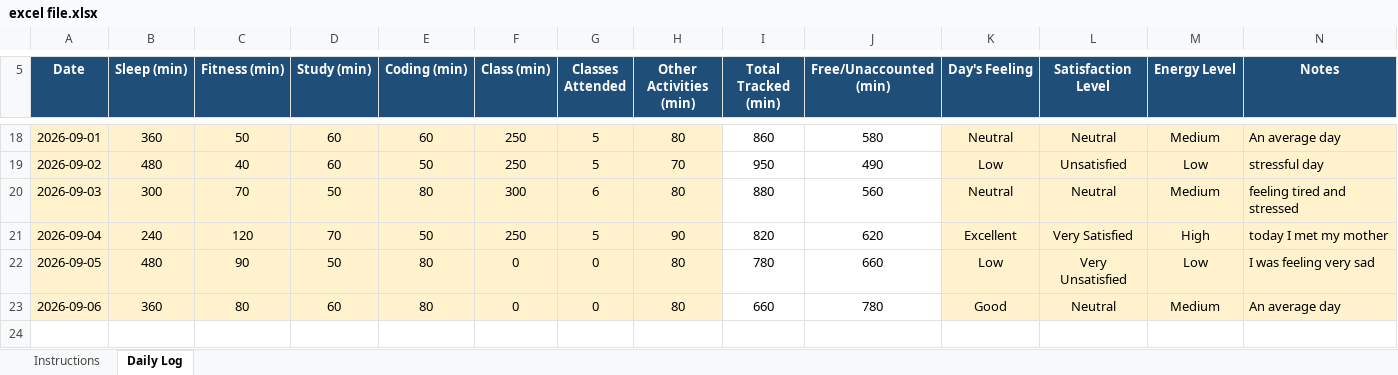
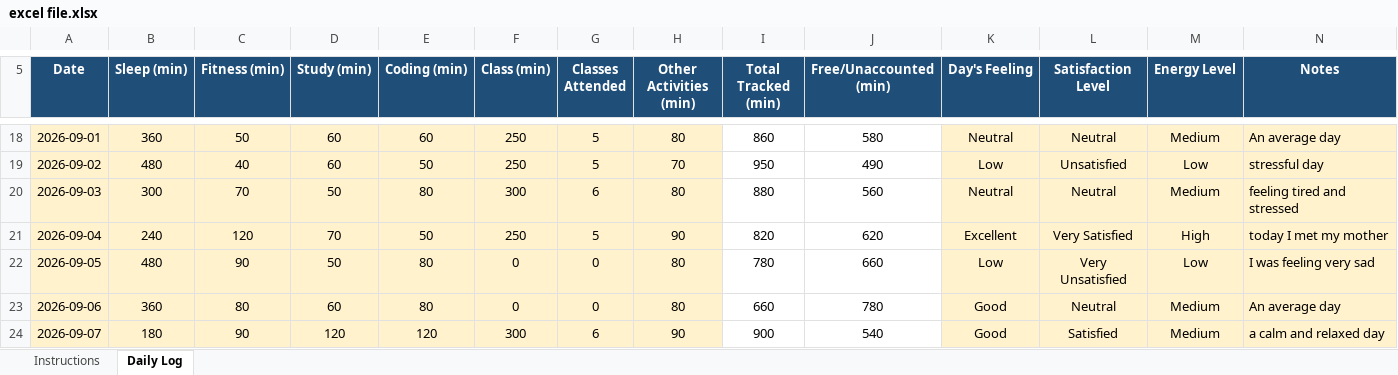
Before and after one commit to chhayasachdeva06/CAP776-Daily-Work, an Excel workbook: excel file.xlsx, sheet Daily Log, drawn as a sheet; only a part is shown, gaps mark what is left out; values as stored, in another font and other column widths than the file's, no borders; conditional formats not drawn; the diff names each change by its address in the sheet, - before the commit and + after, or states it on an @@ line.

Commit message:
Add files via upload

```diff
--- a/excel file.xlsx (sheet Daily Log)
+++ b/excel file.xlsx (sheet Daily Log)
+row 24: 2026-09-07 | 180 | 90 | 120 | 120 | 300 | 6 | 90 | 900 | 540 | Good | Satisfied | Medium | a calm and relaxed day
```
